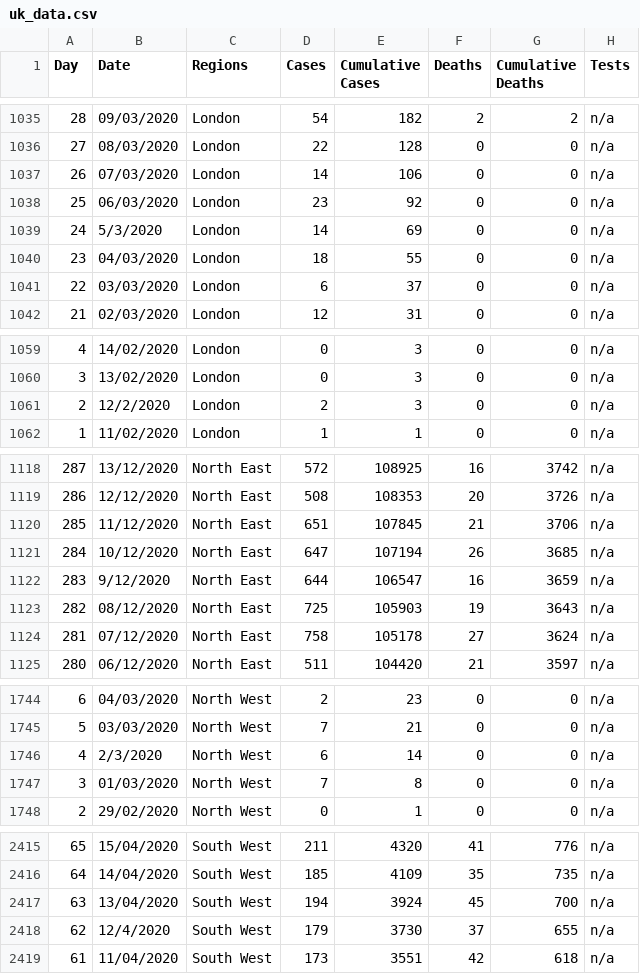
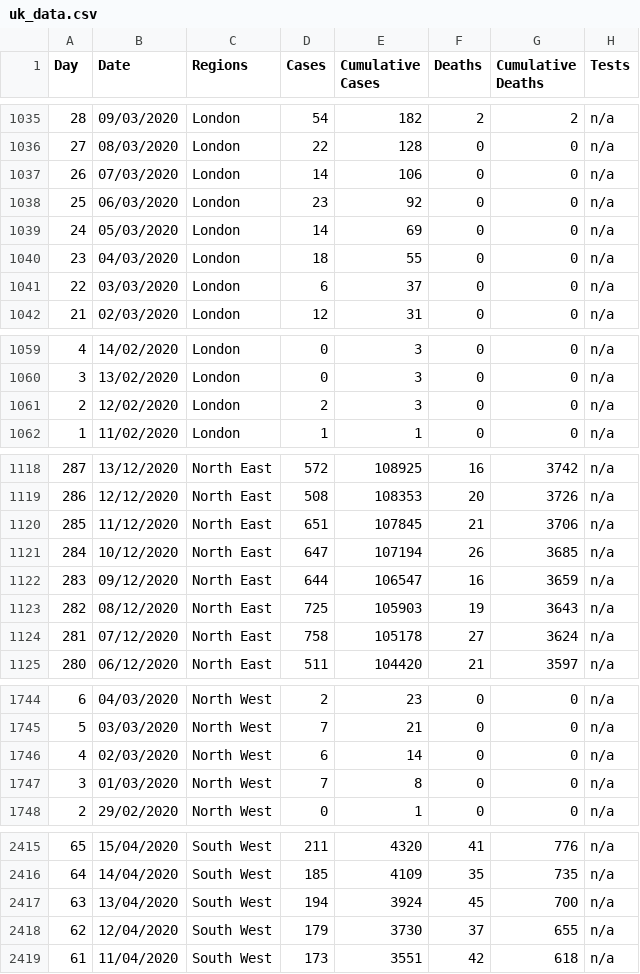
Before and after one commit to JoePanes/XAI-COVID19, a CSV file: data/core/uk/0. raw/uk_data.csv, drawn as a sheet; only a part is shown, gaps mark what is left out; the diff covers the shown part only; the diff names each change by its address in the sheet, - before the commit and + after, or states it on an @@ line.

```diff
--- a/data/core/uk/0. raw/uk_data.csv
+++ b/data/core/uk/0. raw/uk_data.csv
-B1039 (Date): 5/3/2020
+B1039 (Date): 05/03/2020
-B1061 (Date): 12/2/2020
+B1061 (Date): 12/02/2020
-B1122 (Date): 9/12/2020
+B1122 (Date): 09/12/2020
-B1746 (Date): 2/3/2020
+B1746 (Date): 02/03/2020
-B2418 (Date): 12/4/2020
+B2418 (Date): 12/04/2020
```
Also changed, not shown: 39 edited cells elsewhere in this file, data/core/uk/1. unprocessed/uk_data.csv, data/core/uk/2. Rt/after_control_measures.csv, 8 other files.
